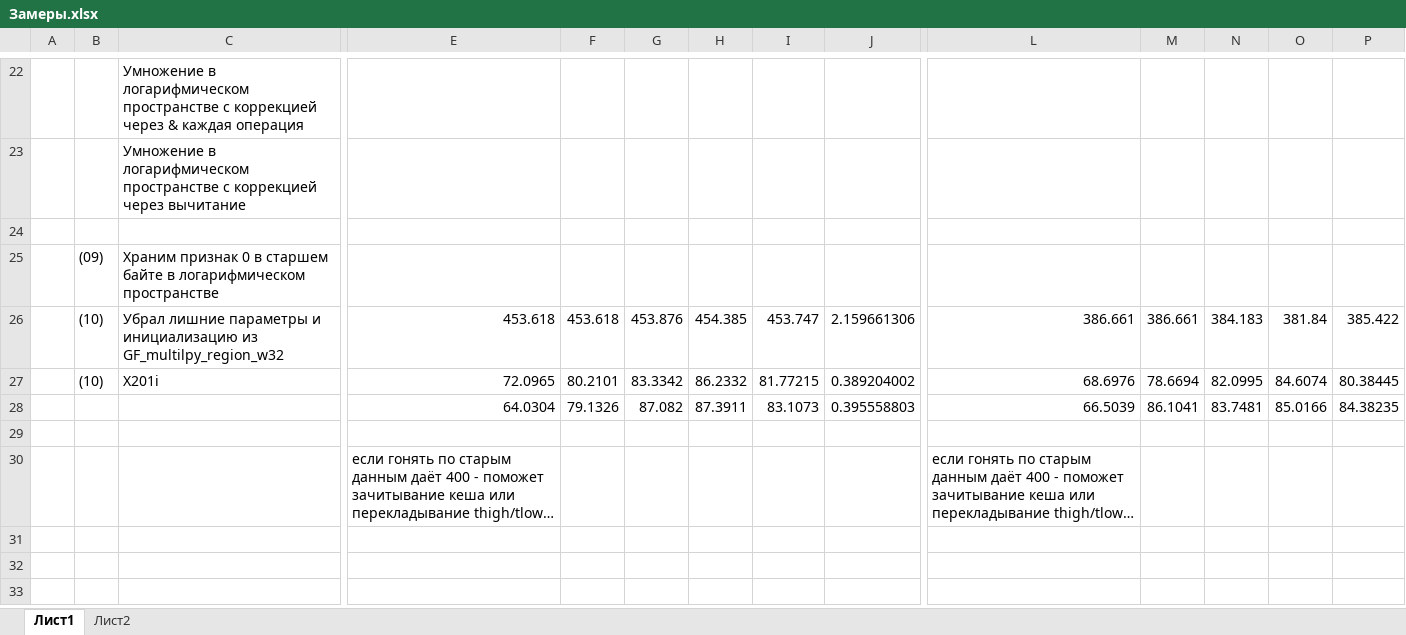
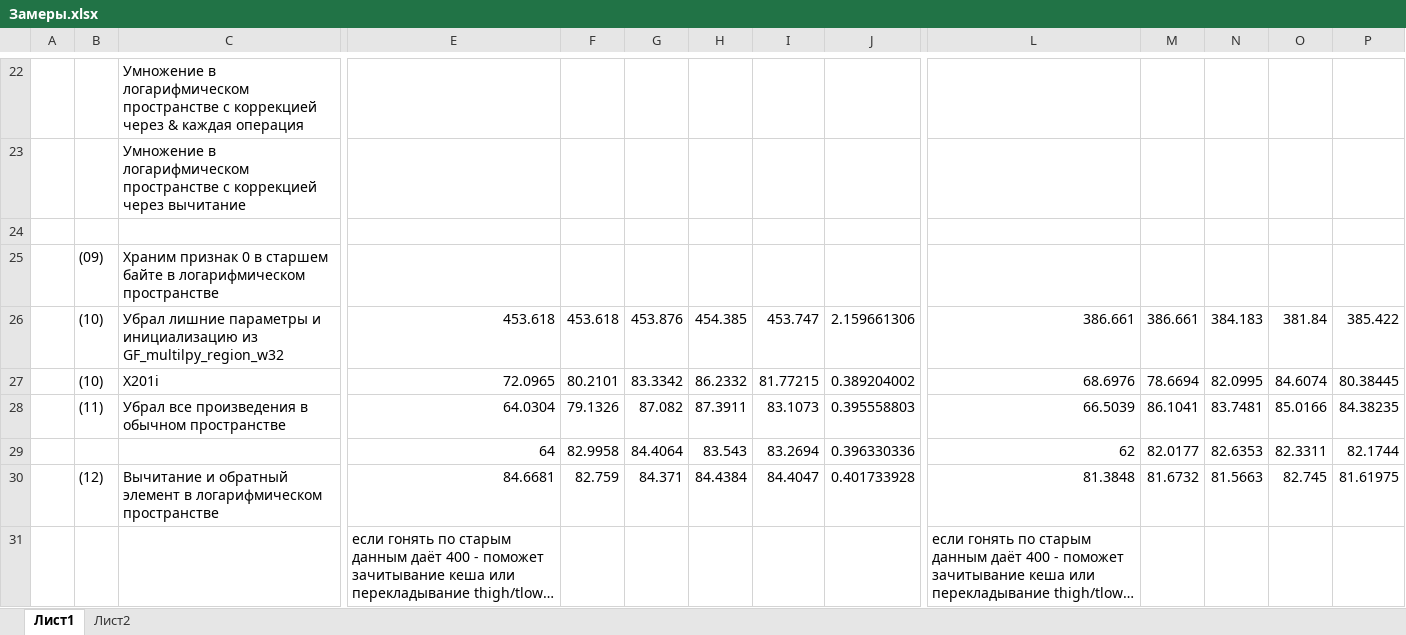
Before and after one commit to MaximEremenko/Node-Recovery-Cmd, an Excel workbook: Замеры.xlsx, sheet Лист1, drawn as a sheet; only a part is shown, gaps mark what is left out; long unchanged cells end in …; values as stored, in another font and other column widths than the file's, no borders; rows hold the shown columns only; the diff names each change by its address in the sheet, - before the commit and + after, or states it on an @@ line.

Commit message:
(12) Сделал деление и вычисление обратного элемента в логарифмическом пространстве

```diff
--- a/Замеры.xlsx (sheet Лист1)
+++ b/Замеры.xlsx (sheet Лист1)
-B28: (empty)
+B28: (11)
-C28: (empty)
+C28: Убрал все произведения в обычном пространстве
-row 29: (empty)
+row 29:  |  |  | 64 | 82.9958 | 84.4064 | 83.543 | 83.2694 | 0.396330336 | 62 | 82.0177 | 82.6353 | 82.3311 | 82.1744
+row 30:  | (12) | Вычитание и обратный элемент в логарифмическом пространстве | 84.6681 | 82.759 | 84.371 | 84.4384 | 84.4047 | 0.401733928 | 81.3848 | 81.6732 | 81.5663 | 82.745 | 81.61975
```
Also changed, not shown: 2 other files.
